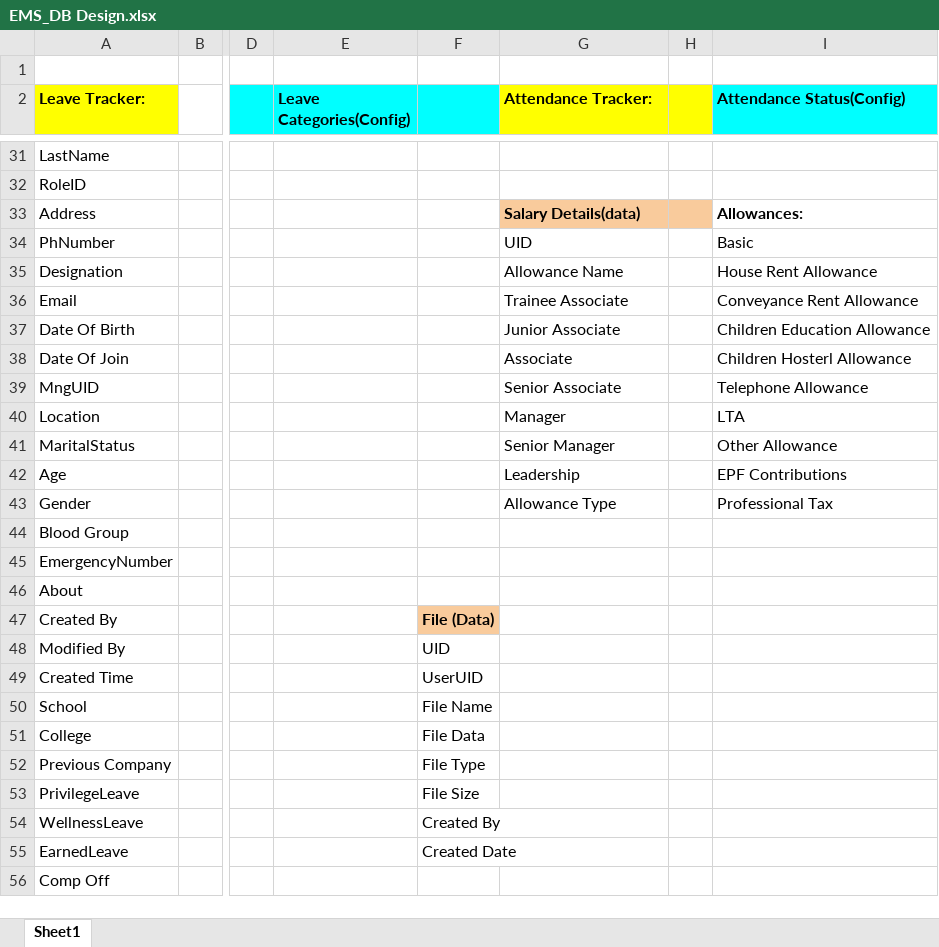
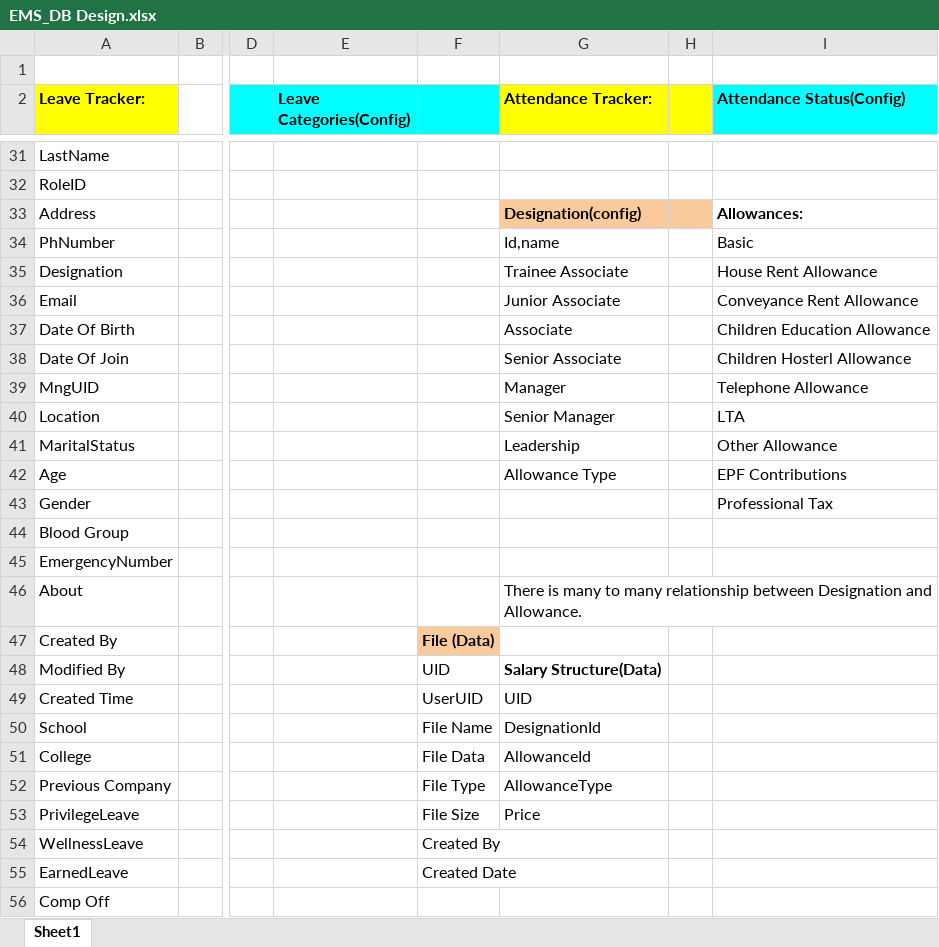
Before and after one commit to rkishore1207/EmployeeManagementSystem, an Excel workbook: EMS_DB Design.xlsx, sheet Sheet1, drawn as a sheet; only a part is shown, gaps mark what is left out; values as stored, in another font and other column widths than the file's, no borders; the diff names each change by its address in the sheet, - before the commit and + after, or states it on an @@ line.

Commit message:
Payslip API and Database task completed

```diff
--- a/EMS_DB Design.xlsx (sheet Sheet1)
+++ b/EMS_DB Design.xlsx (sheet Sheet1)
-G33 (Attendance Tracker:): Salary Details(data)
+G33 (Attendance Tracker:): Designation(config)
-G34 (Attendance Tracker:): UID
+G34 (Attendance Tracker:): Id,name
-G35 (Attendance Tracker:): Allowance Name
+G35 (Attendance Tracker:): Trainee Associate
-G36 (Attendance Tracker:): Trainee Associate
+G36 (Attendance Tracker:): Junior Associate
-G37 (Attendance Tracker:): Junior Associate
+G37 (Attendance Tracker:): Associate
-G38 (Attendance Tracker:): Associate
+G38 (Attendance Tracker:): Senior Associate
-G39 (Attendance Tracker:): Senior Associate
+G39 (Attendance Tracker:): Manager
-G40 (Attendance Tracker:): Manager
+G40 (Attendance Tracker:): Senior Manager
-G41 (Attendance Tracker:): Senior Manager
+G41 (Attendance Tracker:): Leadership
-G42 (Attendance Tracker:): Leadership
+G42 (Attendance Tracker:): Allowance Type
-G43 (Attendance Tracker:): Allowance Type
+G43 (Attendance Tracker:): (empty)
-G46 (Attendance Tracker:): (empty)
+G46 (Attendance Tracker:): There is many to many relationship between Designation and Allowance.
-G48 (Attendance Tracker:): (empty)
+G48 (Attendance Tracker:): Salary Structure(Data)
-G49 (Attendance Tracker:): (empty)
+G49 (Attendance Tracker:): UID
-G50 (Attendance Tracker:): (empty)
+G50 (Attendance Tracker:): DesignationId
-G51 (Attendance Tracker:): (empty)
+G51 (Attendance Tracker:): AllowanceId
-G52 (Attendance Tracker:): (empty)
+G52 (Attendance Tracker:): AllowanceType
-G53 (Attendance Tracker:): (empty)
+G53 (Attendance Tracker:): Price
```
Also changed, not shown: 22 other files.
